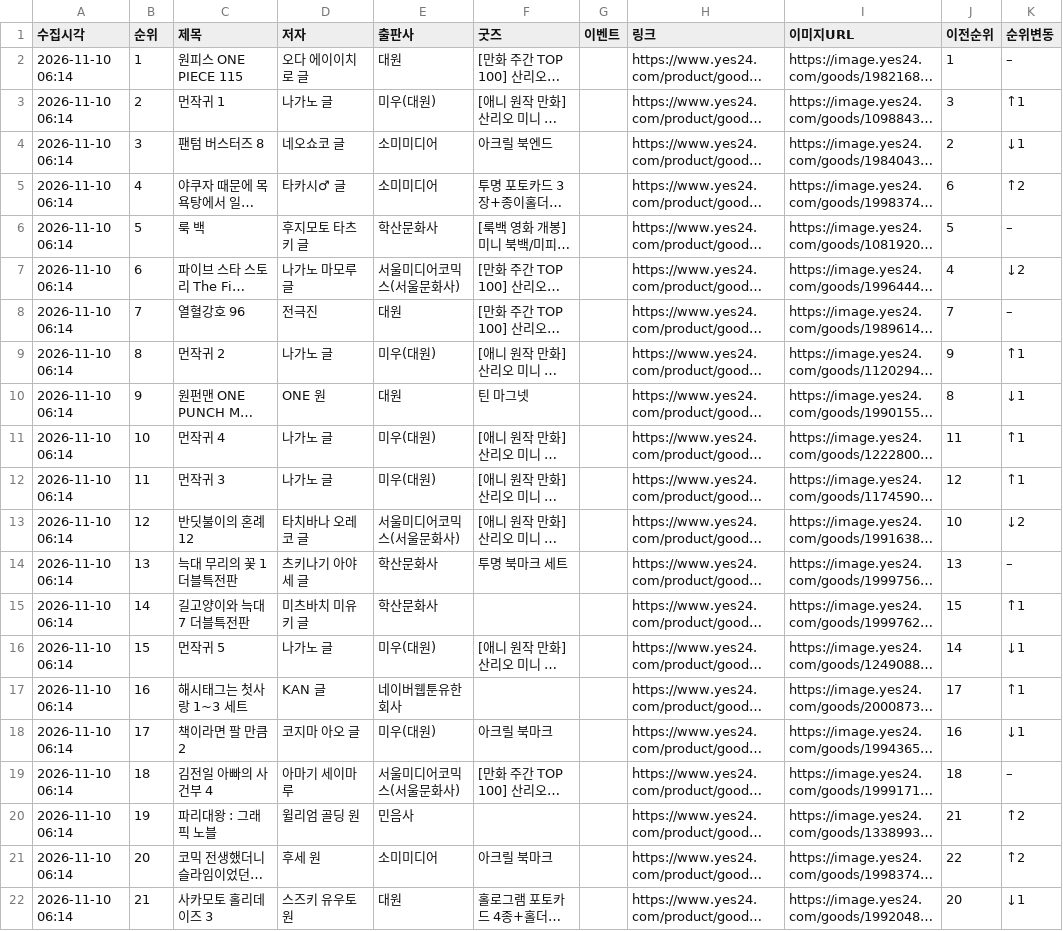
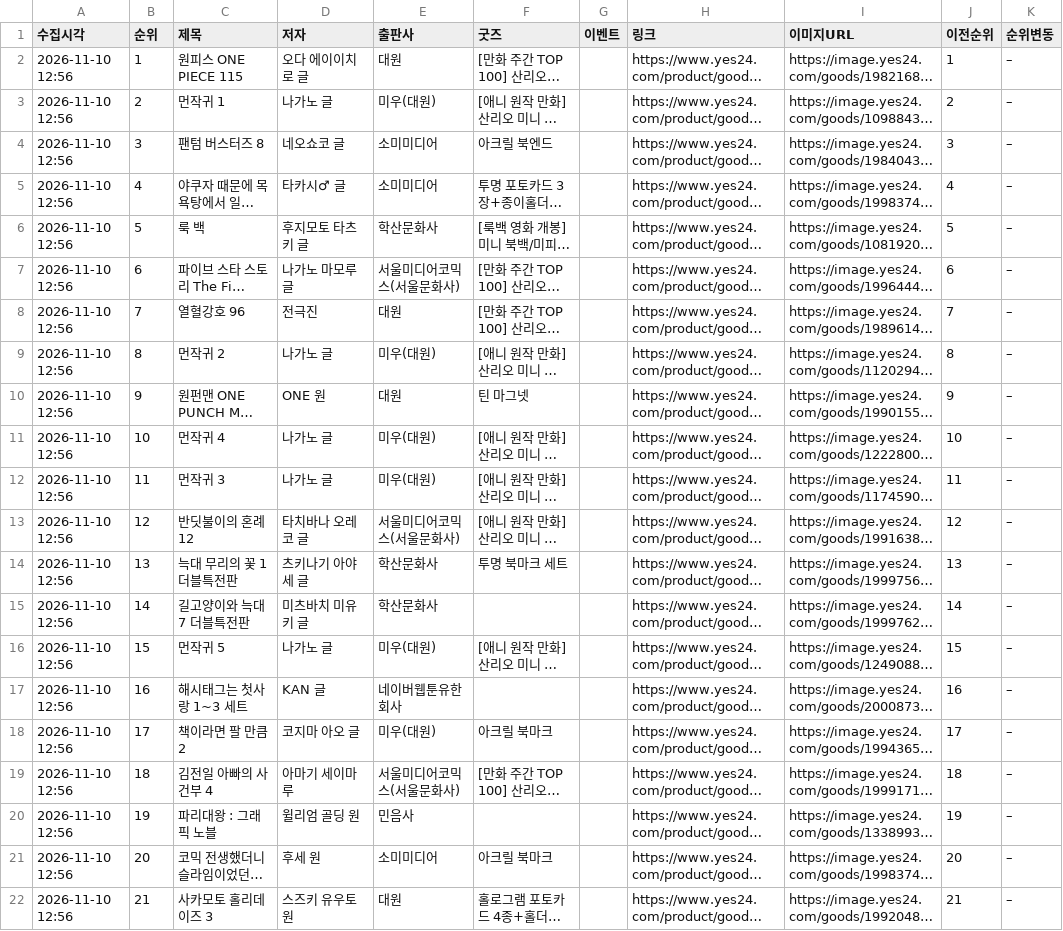
Before and after one commit to down-cyber/manga-bestseller, a CSV file: yes24_manga.csv, drawn as a sheet; only a part is shown; long unchanged cells end in …; the diff covers the shown part only; the diff names each change by its address in the sheet, - before the commit and + after, or states it on an @@ line.

```diff
--- a/yes24_manga.csv
+++ b/yes24_manga.csv
-A2:A22 (수집시각): 2026-11-10 06:14
+A2:A22 (수집시각): 2026-11-10 12:56
-J3 (이전순위): 3
+J3 (이전순위): 2
-K3 (순위변동): ↑1
+K3 (순위변동): –
-J4 (이전순위): 2
+J4 (이전순위): 3
-K4 (순위변동): ↓1
+K4 (순위변동): –
-J5 (이전순위): 6
+J5 (이전순위): 4
-K5 (순위변동): ↑2
+K5 (순위변동): –
-J7 (이전순위): 4
+J7 (이전순위): 6
-K7 (순위변동): ↓2
+K7 (순위변동): –
-J9 (이전순위): 9
+J9 (이전순위): 8
-K9 (순위변동): ↑1
+K9 (순위변동): –
-J10 (이전순위): 8
+J10 (이전순위): 9
-K10 (순위변동): ↓1
+K10 (순위변동): –
-J11 (이전순위): 11
+J11 (이전순위): 10
-K11:K12 (순위변동): ↑1
+K11:K12 (순위변동): –
-J12 (이전순위): 12
+J12 (이전순위): 11
-J13 (이전순위): 10
+J13 (이전순위): 12
-K13 (순위변동): ↓2
+K13 (순위변동): –
-J15 (이전순위): 15
+J15 (이전순위): 14
-K15 (순위변동): ↑1
+K15 (순위변동): –
-J16 (이전순위): 14
+J16 (이전순위): 15
-K16 (순위변동): ↓1
+K16 (순위변동): –
-J17 (이전순위): 17
+J17 (이전순위): 16
-K17 (순위변동): ↑1
+K17 (순위변동): –
-J18 (이전순위): 16
+J18 (이전순위): 17
-K18 (순위변동): ↓1
+K18 (순위변동): –
-J20 (이전순위): 21
+J20 (이전순위): 19
-K20:K21 (순위변동): ↑2
+K20:K21 (순위변동): –
-J21 (이전순위): 22
+J21 (이전순위): 20
-J22 (이전순위): 20
+J22 (이전순위): 21
-K22 (순위변동): ↓1
+K22 (순위변동): –
```
Also changed, not shown: 9 edited cells elsewhere in this file, aladin_manga.csv, kyobo_manga.csv, 1 other file.
